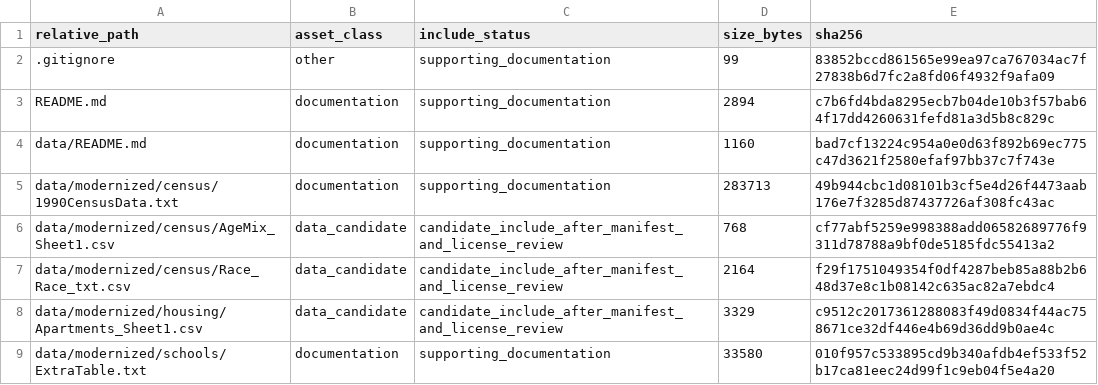
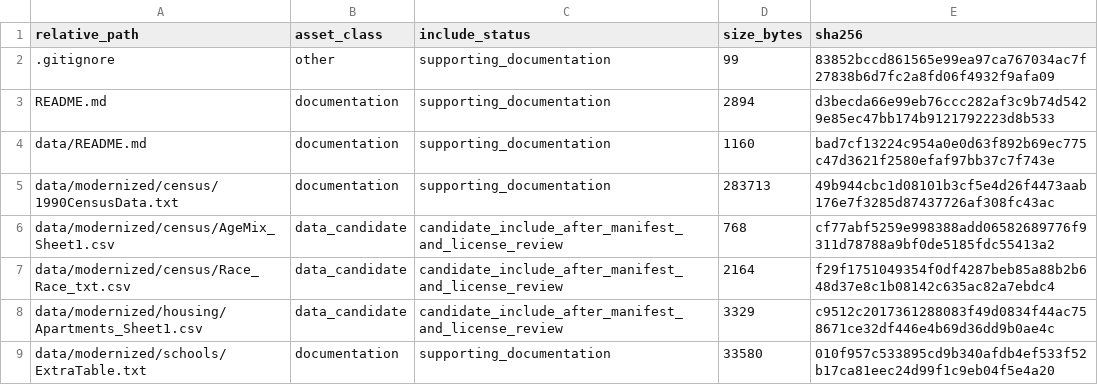
Before and after one commit to dlevinson/paper-2003-01-the-next-america-revisited, a CSV file: PACKAGE_MANIFEST.csv, drawn as a sheet; only a part is shown.

Commit message:
Initial local package snapshot

```diff
--- a/PACKAGE_MANIFEST.csv
+++ b/PACKAGE_MANIFEST.csv
@@ -2,3 +2,3 @@ relative_path,asset_class,include_status,size_bytes,sha256
 .gitignore,other,supporting_documentation,99,83852bccd861565e99ea97ca767034ac7f27838b6d7fc2a8fd06f4932f9afa09
-README.md,documentation,supporting_documentation,2894,c7b6fd4bda8295ecb7b04de10b3f57bab64f17dd4260631fefd81a3d5b8c829c
+README.md,documentation,supporting_documentation,2894,d3becda66e99eb76ccc282af3c9b74d5429e85ec47bb174b9121792223d8b533
 data/README.md,documentation,supporting_documentation,1160,bad7cf13224c954a0e0d63f892b69ec775c47d3621f2580efaf97bb37c7f743e
```
Also changed, not shown: 3 other files.
